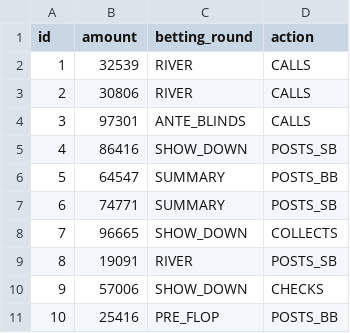
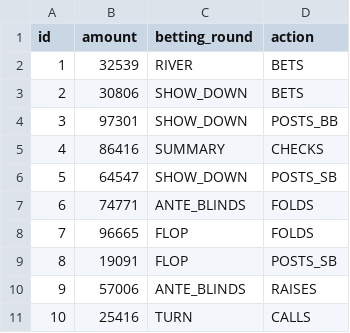
Before and after one commit to Stalyon/poker, a CSV file: src/main/resources/config/liquibase/fake-data/player_action.csv, drawn as a sheet.

```diff
--- a/src/main/resources/config/liquibase/fake-data/player_action.csv
+++ b/src/main/resources/config/liquibase/fake-data/player_action.csv
@@ -1,11 +1,11 @@
 id;amount;betting_round;action
-1;32539;RIVER;CALLS
-2;30806;RIVER;CALLS
-3;97301;ANTE_BLINDS;CALLS
-4;86416;SHOW_DOWN;POSTS_SB
-5;64547;SUMMARY;POSTS_BB
-6;74771;SUMMARY;POSTS_SB
-7;96665;SHOW_DOWN;COLLECTS
-8;19091;RIVER;POSTS_SB
-9;57006;SHOW_DOWN;CHECKS
-10;25416;PRE_FLOP;POSTS_BB
+1;32539;RIVER;BETS
+2;30806;SHOW_DOWN;BETS
+3;97301;SHOW_DOWN;POSTS_BB
+4;86416;SUMMARY;CHECKS
+5;64547;SHOW_DOWN;POSTS_SB
+6;74771;ANTE_BLINDS;FOLDS
+7;96665;FLOP;FOLDS
+8;19091;FLOP;POSTS_SB
+9;57006;ANTE_BLINDS;RAISES
+10;25416;TURN;CALLS
```
Also changed, not shown: src/main/resources/config/liquibase/fake-data/game.csv, src/main/resources/config/liquibase/fake-data/hand.csv, 17 other files.
